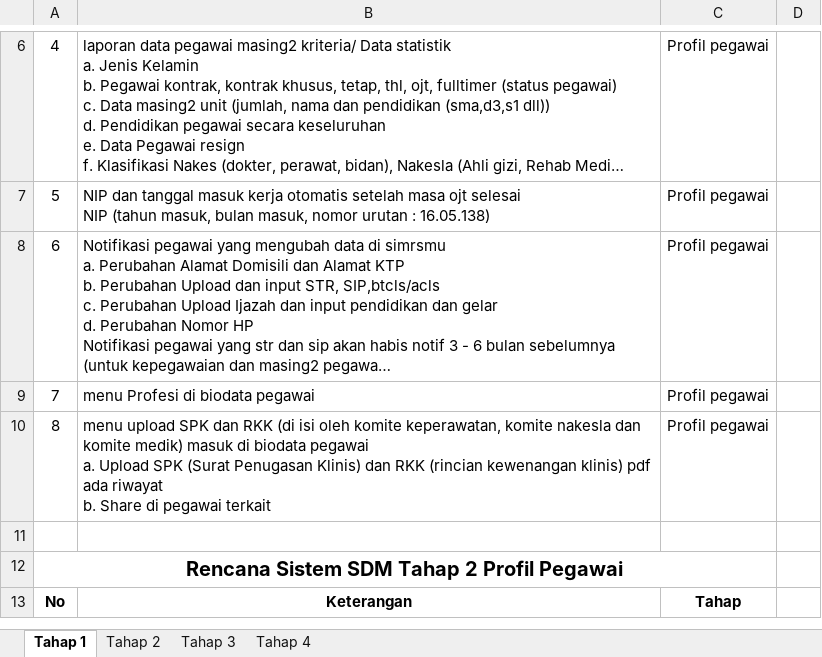
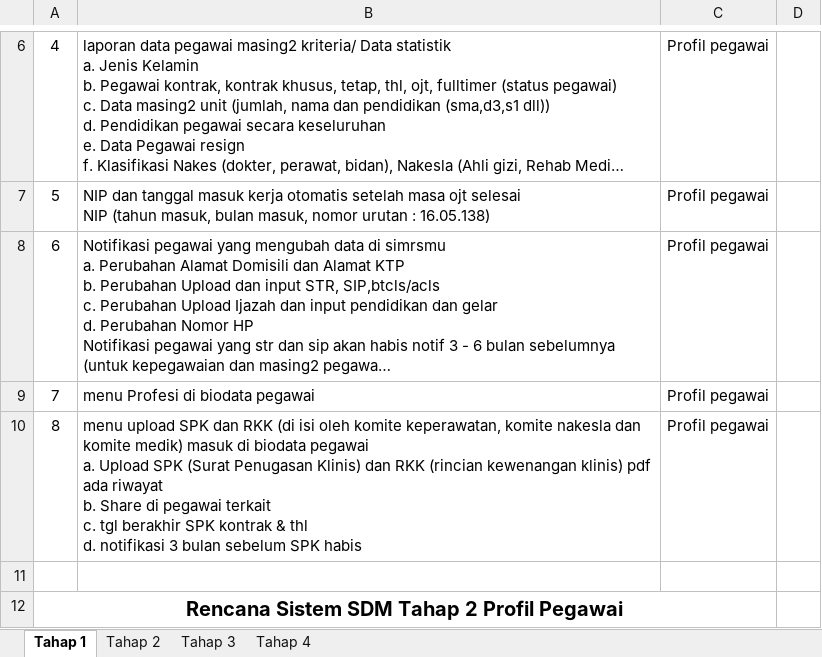
Before and after one commit to crusheda/ermsimrsmu, an Excel workbook: project/kepegawaian/Rapat Koordinasi Sistem SDM Tahap 1 (Profil Pegawai).xlsx, sheet Tahap 1, drawn as a sheet; only a part is shown, gaps mark what is left out; the shorter side is filled out with more unchanged rows; long unchanged cells end in …; values as stored, in another font and other column widths than the file's, no borders; ↵ is a line break in a cell; the diff names each change by its address in the sheet, - before the commit and + after, or states it on an @@ line.

Commit message:
Update View Menu Kepegawaian
done. minus Hapus Akun

```diff
--- a/project/kepegawaian/Rapat Koordinasi Sistem SDM Tahap 1 (Profil Pegawai).xlsx (sheet Tahap 1)
+++ b/project/kepegawaian/Rapat Koordinasi Sistem SDM Tahap 1 (Profil Pegawai).xlsx (sheet Tahap 1)
-B10: …pegawai terkait
+B10: …pegawai terkait ↵ c. tgl berakhir SPK kontrak & thl ↵ d. notifikasi 3 bulan sebelum SPK habis
```
Also changed, not shown: 4 other files.
